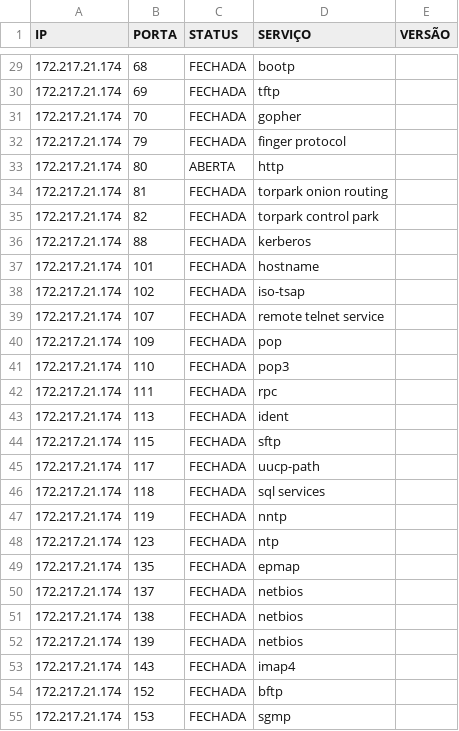
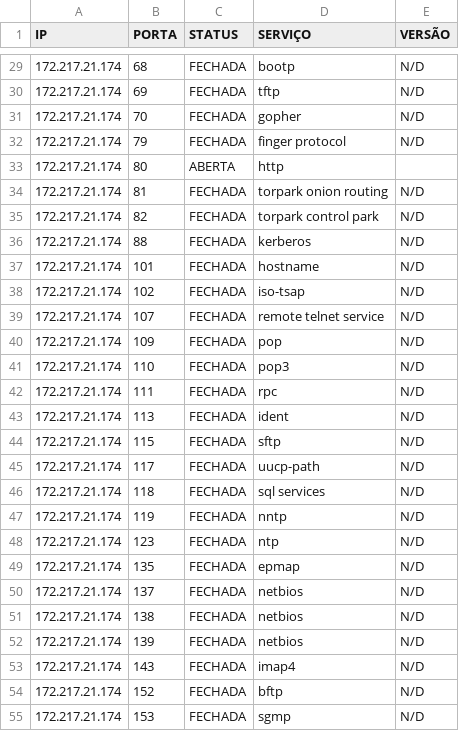
Before and after one commit to tiago-dias-laureano/PyPortScanner, a CSV file: relatorios/172_217_21_174.csv, drawn as a sheet; only a part is shown, gaps mark what is left out; the diff covers the shown part only.

```diff
--- a/relatorios/172_217_21_174.csv
+++ b/relatorios/172_217_21_174.csv
@@ -29,27 +29,27 @@ IP,PORTA,STATUS,SERVIÇO,VERSÃO
-172.217.21.174,68,FECHADA,bootp
-172.217.21.174,69,FECHADA,tftp
-172.217.21.174,70,FECHADA,gopher
-172.217.21.174,79,FECHADA,finger protocol
+172.217.21.174,68,FECHADA,bootp,N/D
+172.217.21.174,69,FECHADA,tftp,N/D
+172.217.21.174,70,FECHADA,gopher,N/D
+172.217.21.174,79,FECHADA,finger protocol,N/D
 172.217.21.174,80,ABERTA,http,
-172.217.21.174,81,FECHADA,torpark onion routing
-172.217.21.174,82,FECHADA,torpark control park
-172.217.21.174,88,FECHADA,kerberos
-172.217.21.174,101,FECHADA,hostname
-172.217.21.174,102,FECHADA,iso-tsap
-172.217.21.174,107,FECHADA,remote telnet service
-172.217.21.174,109,FECHADA,pop
-172.217.21.174,110,FECHADA,pop3
-172.217.21.174,111,FECHADA,rpc
-172.217.21.174,113,FECHADA,ident
-172.217.21.174,115,FECHADA,sftp
-172.217.21.174,117,FECHADA,uucp-path
-172.217.21.174,118,FECHADA,sql services
-172.217.21.174,119,FECHADA,nntp
-172.217.21.174,123,FECHADA,ntp
-172.217.21.174,135,FECHADA,epmap
-172.217.21.174,137,FECHADA,netbios
-172.217.21.174,138,FECHADA,netbios
-172.217.21.174,139,FECHADA,netbios
-172.217.21.174,143,FECHADA,imap4
-172.217.21.174,152,FECHADA,bftp
-172.217.21.174,153,FECHADA,sgmp
+172.217.21.174,81,FECHADA,torpark onion routing,N/D
+172.217.21.174,82,FECHADA,torpark control park,N/D
+172.217.21.174,88,FECHADA,kerberos,N/D
+172.217.21.174,101,FECHADA,hostname,N/D
+172.217.21.174,102,FECHADA,iso-tsap,N/D
+172.217.21.174,107,FECHADA,remote telnet service,N/D
+172.217.21.174,109,FECHADA,pop,N/D
+172.217.21.174,110,FECHADA,pop3,N/D
+172.217.21.174,111,FECHADA,rpc,N/D
+172.217.21.174,113,FECHADA,ident,N/D
+172.217.21.174,115,FECHADA,sftp,N/D
+172.217.21.174,117,FECHADA,uucp-path,N/D
+172.217.21.174,118,FECHADA,sql services,N/D
+172.217.21.174,119,FECHADA,nntp,N/D
+172.217.21.174,123,FECHADA,ntp,N/D
+172.217.21.174,135,FECHADA,epmap,N/D
+172.217.21.174,137,FECHADA,netbios,N/D
+172.217.21.174,138,FECHADA,netbios,N/D
+172.217.21.174,139,FECHADA,netbios,N/D
+172.217.21.174,143,FECHADA,imap4,N/D
+172.217.21.174,152,FECHADA,bftp,N/D
+172.217.21.174,153,FECHADA,sgmp,N/D
```
Also changed, not shown: 35 edited cells elsewhere in this file.
